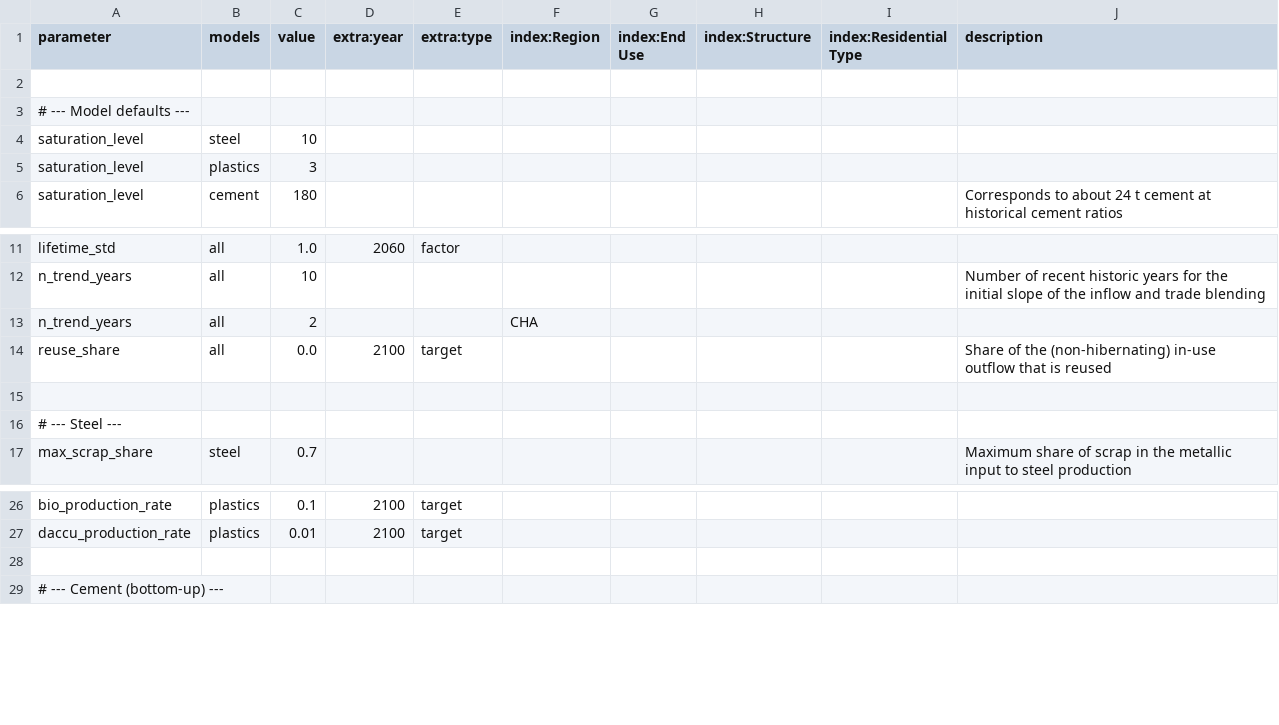
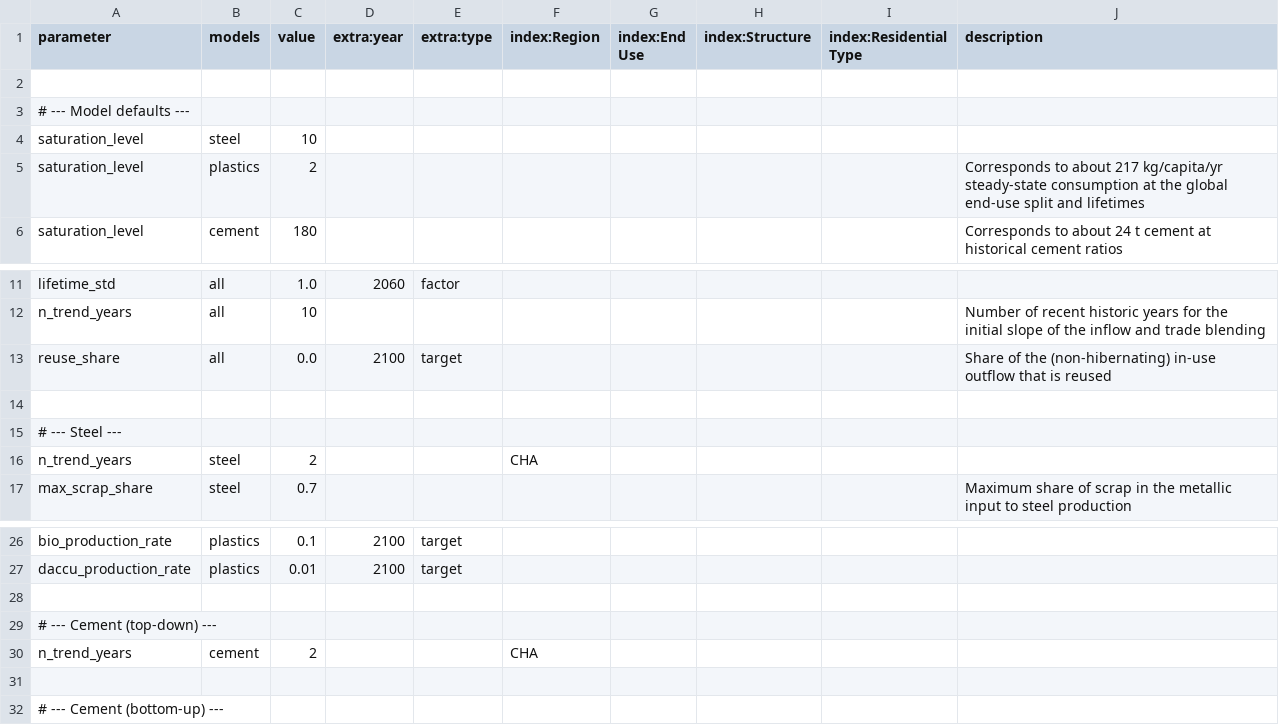
Before and after one commit to pik-piam/remind-mfa, a CSV file: config/scenarios/BASE.csv, drawn as a sheet; only a part is shown, gaps mark what is left out.

```diff
--- a/config/scenarios/BASE.csv
+++ b/config/scenarios/BASE.csv
@@ -4,3 +4,3 @@ parameter,models,value,extra:year,extra:type,index:Region,index:End Use,index:St
 saturation_level,steel,10,,,,,,,
-saturation_level,plastics,3,,,,,,,
+saturation_level,plastics,2,,,,,,,Corresponds to about 217 kg/capita/yr steady-state consumption at the global end-use split and lifetimes
 saturation_level,cement,180,,,,,,,Corresponds to about 24 t cement at historical cement ratios
@@ -12,3 +12,2 @@ lifetime_std,all,1.0,2060,factor,,,,,
 n_trend_years,all,10,,,,,,,Number of recent historic years for the initial slope of the inflow and trade blending
-n_trend_years,all,2,,,CHA,,,,
 reuse_share,all,0.0,2100,target,,,,,Share of the (non-hibernating) in-use outflow that is reused
@@ -16,2 +15,3 @@ reuse_share,all,0.0,2100,target,,,,,Share of the (non-hibernating) in-use outflo
 # --- Steel ---
+n_trend_years,steel,2,,,CHA,,,,
 max_scrap_share,steel,0.7,,,,,,,Maximum share of scrap in the metallic input to steel production
@@ -27,2 +27,5 @@ bio_production_rate,plastics,0.1,2100,target,,,,,
 daccu_production_rate,plastics,0.01,2100,target,,,,,
+
+# --- Cement (top-down) ---
+n_trend_years,cement,2,,,CHA,,,,
 
```
Also changed, not shown: 1 other file.
